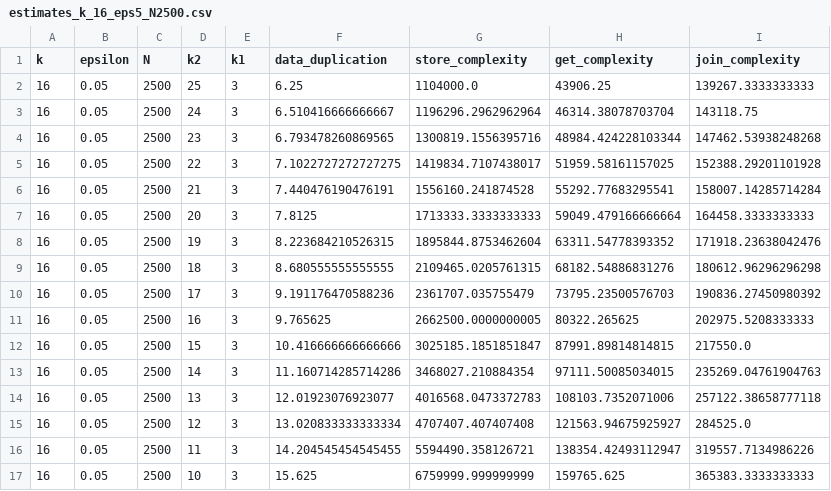
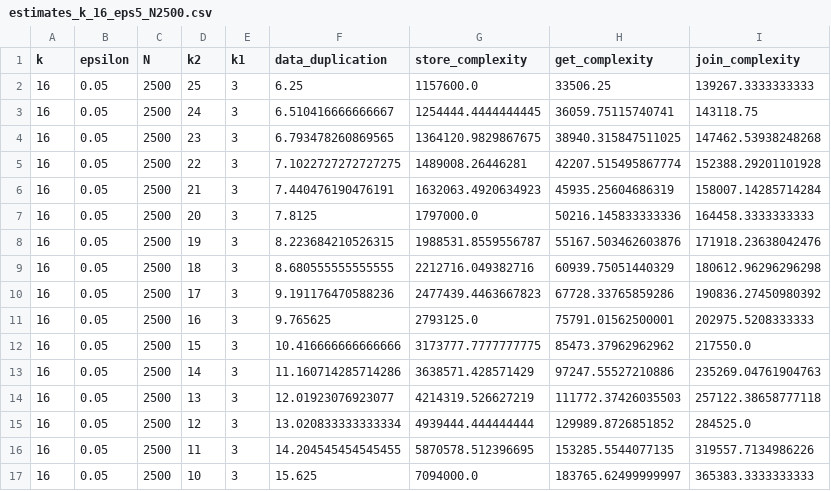
Before and after one commit to Coded-Distributed-Array/benchmarks, a CSV file: results/robustcda/estimates_k_16_eps5_N2500.csv, drawn as a sheet; only a part is shown; the diff covers the shown part only.

Commit message:
chore: add chart for get_complexity and join_complexity

```diff
--- a/results/robustcda/estimates_k_16_eps5_N2500.csv
+++ b/results/robustcda/estimates_k_16_eps5_N2500.csv
@@ -1,17 +1,17 @@
 k,epsilon,N,k2,k1,data_duplication,store_complexity,get_complexity,join_complexity
-16,0.05,2500,25,3,6.25,1104000.0,43906.25,139267.3333333333
-16,0.05,2500,24,3,6.510416666666667,1196296.2962962964,46314.38078703704,143118.75
-16,0.05,2500,23,3,6.793478260869565,1300819.1556395716,48984.424228103344,147462.53938248268
-16,0.05,2500,22,3,7.1022727272727275,1419834.7107438017,51959.58161157025,152388.29201101928
-16,0.05,2500,21,3,7.440476190476191,1556160.241874528,55292.77683295541,158007.14285714284
-16,0.05,2500,20,3,7.8125,1713333.3333333333,59049.479166666664,164458.3333333333
-16,0.05,2500,19,3,8.223684210526315,1895844.8753462604,63311.54778393352,171918.23638042476
-16,0.05,2500,18,3,8.680555555555555,2109465.0205761315,68182.54886831276,180612.96296296298
-16,0.05,2500,17,3,9.191176470588236,2361707.035755479,73795.23500576703,190836.27450980392
-16,0.05,2500,16,3,9.765625,2662500.0000000005,80322.265625,202975.5208333333
-16,0.05,2500,15,3,10.416666666666666,3025185.1851851847,87991.89814814815,217550.0
-16,0.05,2500,14,3,11.160714285714286,3468027.210884354,97111.50085034015,235269.04761904763
-16,0.05,2500,13,3,12.01923076923077,4016568.0473372783,108103.7352071006,257122.38658777118
-16,0.05,2500,12,3,13.020833333333334,4707407.407407408,121563.94675925927,284525.0
-16,0.05,2500,11,3,14.204545454545455,5594490.358126721,138354.42493112947,319557.7134986226
-16,0.05,2500,10,3,15.625,6759999.999999999,159765.625,365383.3333333333
+16,0.05,2500,25,3,6.25,1157600.0,33506.25,139267.3333333333
+16,0.05,2500,24,3,6.510416666666667,1254444.4444444445,36059.75115740741,143118.75
+16,0.05,2500,23,3,6.793478260869565,1364120.9829867675,38940.315847511025,147462.53938248268
+16,0.05,2500,22,3,7.1022727272727275,1489008.26446281,42207.515495867774,152388.29201101928
+16,0.05,2500,21,3,7.440476190476191,1632063.4920634923,45935.25604686319,158007.14285714284
+16,0.05,2500,20,3,7.8125,1797000.0,50216.145833333336,164458.3333333333
+16,0.05,2500,19,3,8.223684210526315,1988531.8559556787,55167.503462603876,171918.23638042476
+16,0.05,2500,18,3,8.680555555555555,2212716.049382716,60939.75051440329,180612.96296296298
+16,0.05,2500,17,3,9.191176470588236,2477439.4463667823,67728.33765859286,190836.27450980392
+16,0.05,2500,16,3,9.765625,2793125.0,75791.01562500001,202975.5208333333
+16,0.05,2500,15,3,10.416666666666666,3173777.7777777775,85473.37962962962,217550.0
+16,0.05,2500,14,3,11.160714285714286,3638571.428571429,97247.55527210886,235269.04761904763
+16,0.05,2500,13,3,12.01923076923077,4214319.526627219,111772.37426035503,257122.38658777118
+16,0.05,2500,12,3,13.020833333333334,4939444.444444444,129989.8726851852,284525.0
+16,0.05,2500,11,3,14.204545454545455,5870578.512396695,153285.5544077135,319557.7134986226
+16,0.05,2500,10,3,15.625,7094000.0,183765.62499999997,365383.3333333333
```
Also changed, not shown: 18 edited cells elsewhere in this file, results/robustcda/estimates_k_16_eps5_N5000.csv, results/robustcda/estimates_k_8_eps10_N10000.csv, 15 other files.
